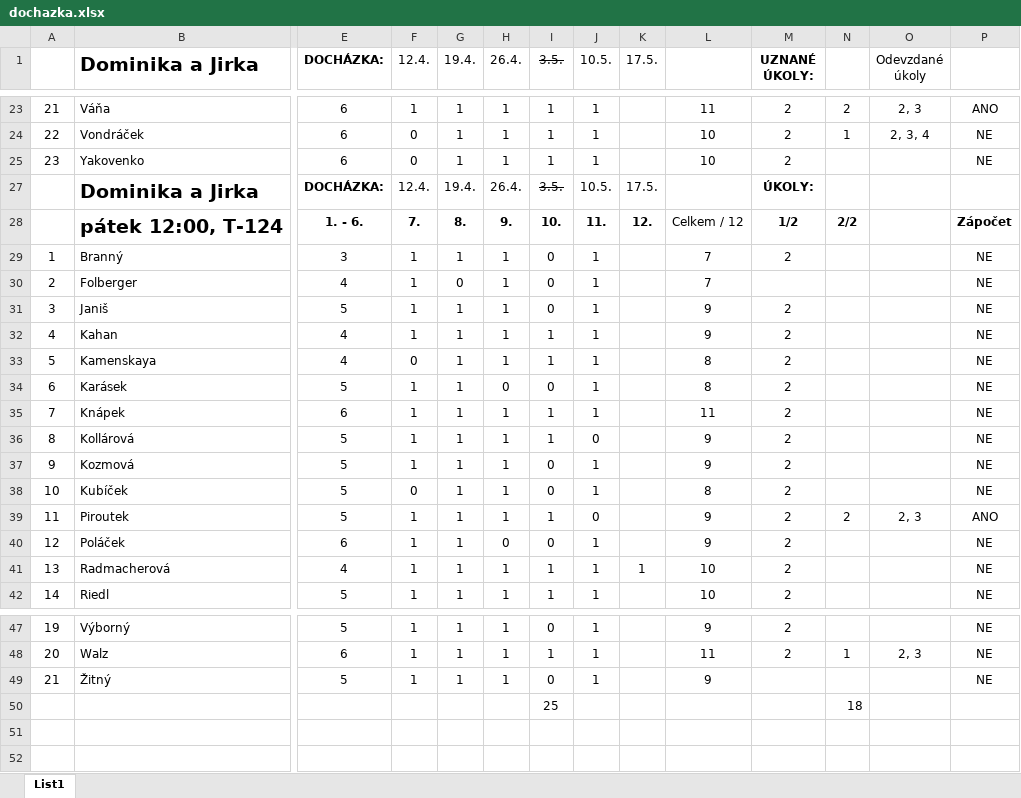
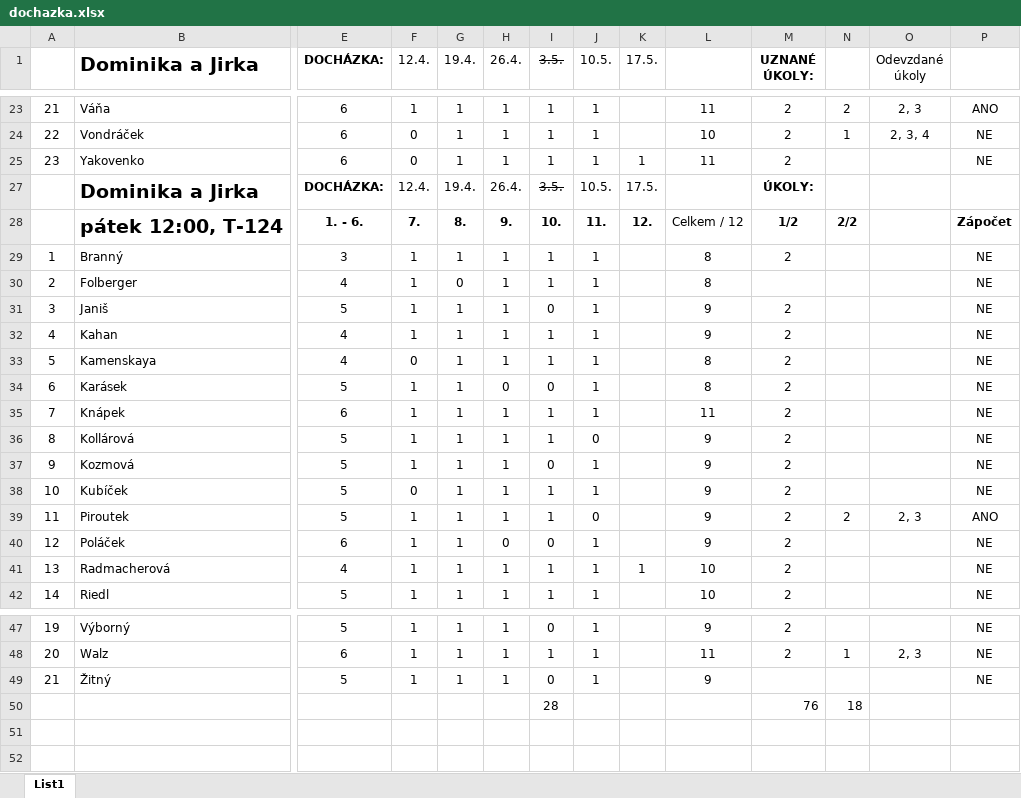
Before and after one commit to loepa01/NME1cvBook, an Excel workbook: _downloads/c6c3ae9668bda441b5d0323c35330068/dochazka.xlsx, sheet List1, drawn as a sheet; only a part is shown, gaps mark what is left out; values as stored, in another font and other column widths than the file's, no borders; conditional formats not drawn; removed rows and columns are numbered as before the commit, all else as after; rows hold the shown columns only; the diff names each change by its address in the sheet, - before the commit and + after, or states it on an @@ line.

```diff
--- a/_downloads/c6c3ae9668bda441b5d0323c35330068/dochazka.xlsx (sheet List1)
+++ b/_downloads/c6c3ae9668bda441b5d0323c35330068/dochazka.xlsx (sheet List1)
-K25 (17.5.): (empty)
+K25 (17.5.): 1
-L25: 10
+L25: 11
-I29:I30 (3.5.): 0
+I29:I30 (3.5.): 1
-L29:L30: 7
+L29:L30: 8
-I38 (3.5.): 0
+I38 (3.5.): 1
-L38: 8
+L38: 9
-row 50:  |  |  |  |  |  | 25 |  |  |  |  | 18
+row 50:  |  |  |  |  |  | 28 |  |  |  | 76 | 18
```
Also changed, not shown: 3 other files.
